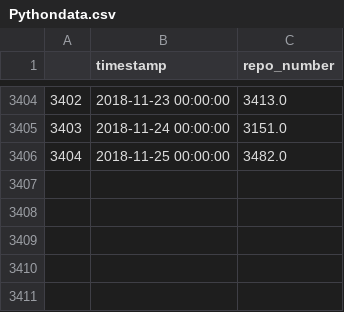
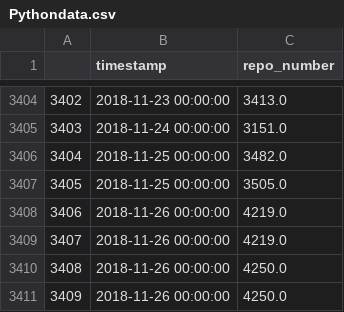
Before and after one commit to Jincheng-Sun/GH-languages-trend, a CSV file: trendModel/datas/Pythondata.csv, drawn as a sheet; only a part is shown, gaps mark what is left out.

```diff
--- a/trendModel/datas/Pythondata.csv
+++ b/trendModel/datas/Pythondata.csv
@@ -3406 +3406,6 @@
 3404,2018-11-25 00:00:00,3482.0
+3405,2018-11-25 00:00:00,3505.0
+3406,2018-11-26 00:00:00,4219.0
+3407,2018-11-26 00:00:00,4219.0
+3408,2018-11-26 00:00:00,4250.0
+3409,2018-11-26 00:00:00,4250.0
```
Also changed, not shown: 4 other files.
